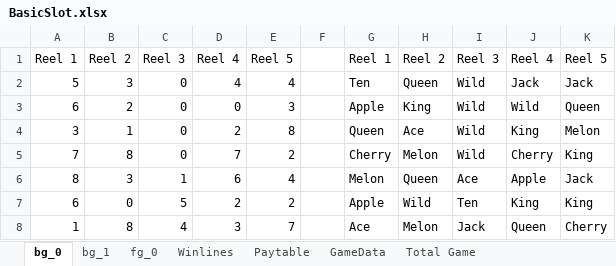
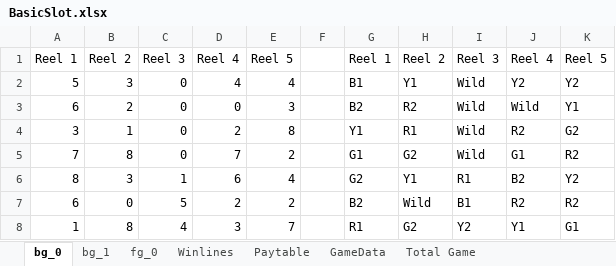
Before and after one commit to Pixtini/Project-GAME000, an Excel workbook: BasicSlot.xlsx, sheet bg_0, drawn as a sheet; only a part is shown; values as stored, in another font and other column widths than the file's, no borders; the diff covers the shown part only; the diff names each change by its address in the sheet, - before the commit and + after, or states it on an @@ line.

```diff
--- a/BasicSlot.xlsx (sheet bg_0)
+++ b/BasicSlot.xlsx (sheet bg_0)
-G2: Ten
+G2: B1
-H2: Queen
+H2: Y1
-J2: Jack
+J2: Y2
-K2: Jack
+K2: Y2
-G3: Apple
+G3: B2
-H3: King
+H3: R2
-K3: Queen
+K3: Y1
-G4: Queen
+G4: Y1
-H4: Ace
+H4: R1
-J4: King
+J4: R2
-K4: Melon
+K4: G2
-G5: Cherry
+G5: G1
-H5: Melon
+H5: G2
-J5: Cherry
+J5: G1
-K5: King
+K5: R2
-G6: Melon
+G6: G2
-H6: Queen
+H6: Y1
-I6: Ace
+I6: R1
-J6: Apple
+J6: B2
-K6: Jack
+K6: Y2
-G7: Apple
+G7: B2
-I7: Ten
+I7: B1
-J7: King
+J7: R2
-K7: King
+K7: R2
-G8: Ace
+G8: R1
-H8: Melon
+H8: G2
-I8: Jack
+I8: Y2
-J8: Queen
+J8: Y1
-K8: Cherry
+K8: G1
```
Also changed, not shown: 153 edited cells elsewhere in this sheet, sheet bg_0 Calculation, sheet bg_1 Calculation, sheet Freegame Calculation, sheet bg_1, sheet fg_0, sheet Paytable, 1 more sheet, formulas that keep their value, 22 other files.
